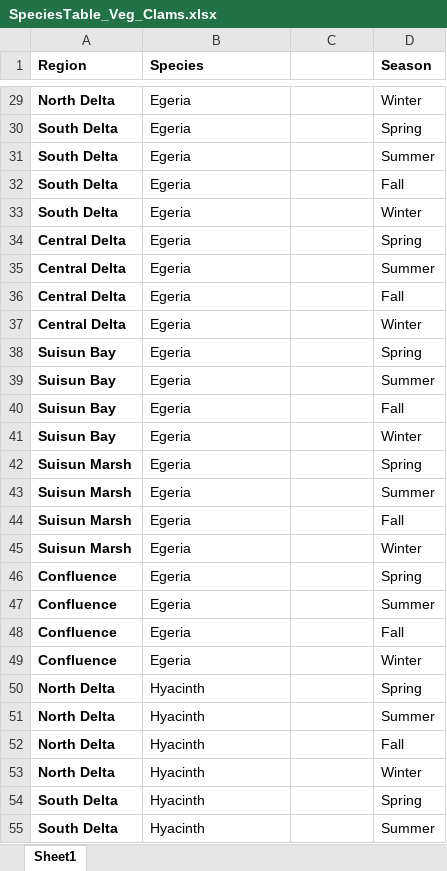
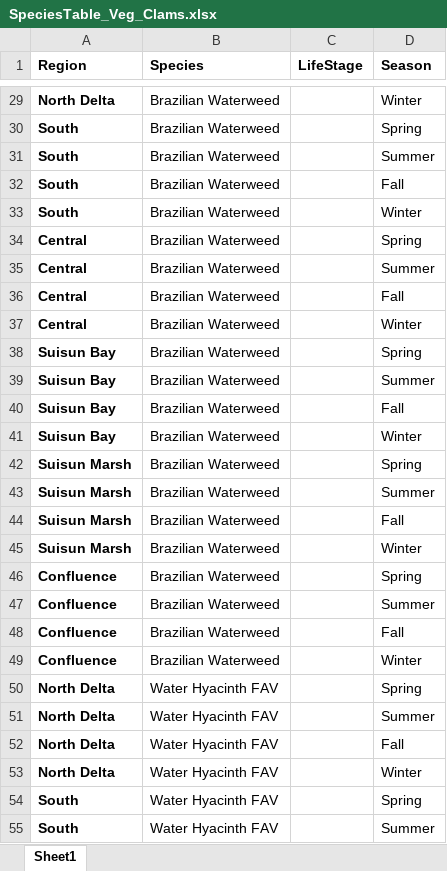
Before and after one commit to InteragencyEcologicalProgram/TempSynthesis, an Excel workbook: SpeciesTables/SpeciesTable_Veg_Clams.xlsx, sheet Sheet1, drawn as a sheet; only a part is shown, gaps mark what is left out; values as stored, in another font and other column widths than the file's, no borders; removed rows and columns are numbered as before the commit, all else as after; the diff covers the shown part only; the diff names each change by its address in the sheet, - before the commit and + after, or states it on an @@ line.

```diff
--- a/SpeciesTables/SpeciesTable_Veg_Clams.xlsx (sheet Sheet1)
+++ b/SpeciesTables/SpeciesTable_Veg_Clams.xlsx (sheet Sheet1)
-C1: (empty)
+C1: LifeStage
-B29 (Species): Egeria
+B29 (Species): Brazilian Waterweed
-row 30: South Delta | Egeria |  | Spring
-row 31: South Delta | Egeria |  | Summer
-row 32: South Delta | Egeria |  | Fall
-row 33: South Delta | Egeria |  | Winter
-row 34: Central Delta | Egeria |  | Spring
-row 35: Central Delta | Egeria |  | Summer
-row 36: Central Delta | Egeria |  | Fall
-row 37: Central Delta | Egeria |  | Winter
+row 30: South | Brazilian Waterweed |  | Spring
+row 31: South | Brazilian Waterweed |  | Summer
+row 32: South | Brazilian Waterweed |  | Fall
+row 33: South | Brazilian Waterweed |  | Winter
+row 34: Central | Brazilian Waterweed |  | Spring
+row 35: Central | Brazilian Waterweed |  | Summer
+row 36: Central | Brazilian Waterweed |  | Fall
+row 37: Central | Brazilian Waterweed |  | Winter
-B38:B49 (Species): Egeria
+B38:B49 (Species): Brazilian Waterweed
-B50:B55 (Species): Hyacinth
+B50:B55 (Species): Water Hyacinth FAV
-A54:A55 (Region): South Delta
+A54:A55 (Region): South
```
Also changed, not shown: 16 added rows, 16 removed rows, 75 edited cells and cell formats elsewhere in this sheet, SpeciesTables/SpeciesTableStructure.xlsx, SpeciesTables/SpeciesThresholds.xlsx, 2 other files.
